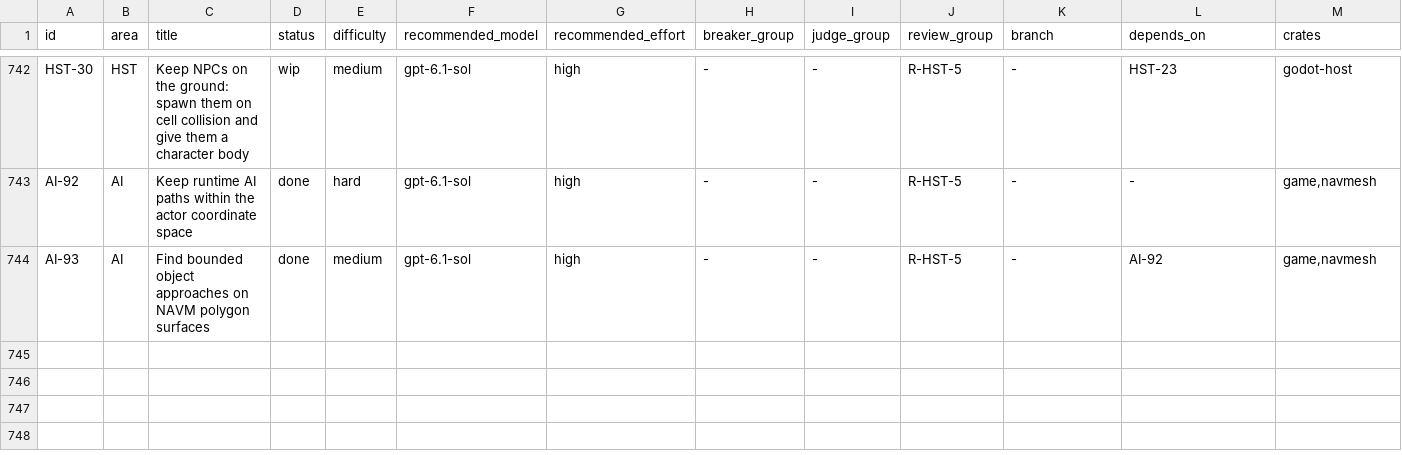
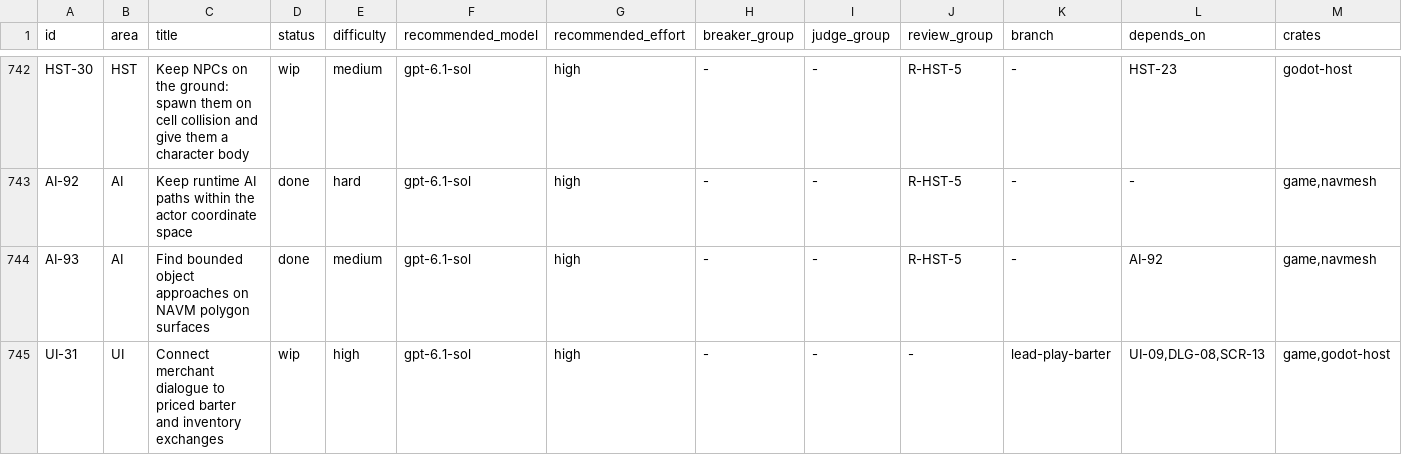
Before and after one commit to earthbone/earthbone-engine, a CSV file: BACKLOG.csv, drawn as a sheet; only a part is shown, gaps mark what is left out; rows hold the shown columns only; the diff names each change by its address in the sheet, - before the commit and + after, or states it on an @@ line.

Commit message:
Connect merchant dialogue to priced barter transactions
Validate vendor conditions and executable fragment variants, consume barter requests during dialogue, and exchange priced items and gold through shared inventories. Retain dialogue when barter closes.

Add synthetic and installed merchant regressions. Keep UI-31 wip because installed acceptance is blocked by the shared slot and the gate retains twelve reproduced baseline AI route failures.

```diff
--- a/BACKLOG.csv
+++ b/BACKLOG.csv
+row 745: UI-31 | UI | Connect merchant dialogue to priced barter and inventory exchanges | wip | high | gpt-6.1-sol | high | - | - | - | lead-play-barter | UI-09,DLG-08,SCR-13 | game,godot-host
```
Also changed, not shown: 25 other files.
